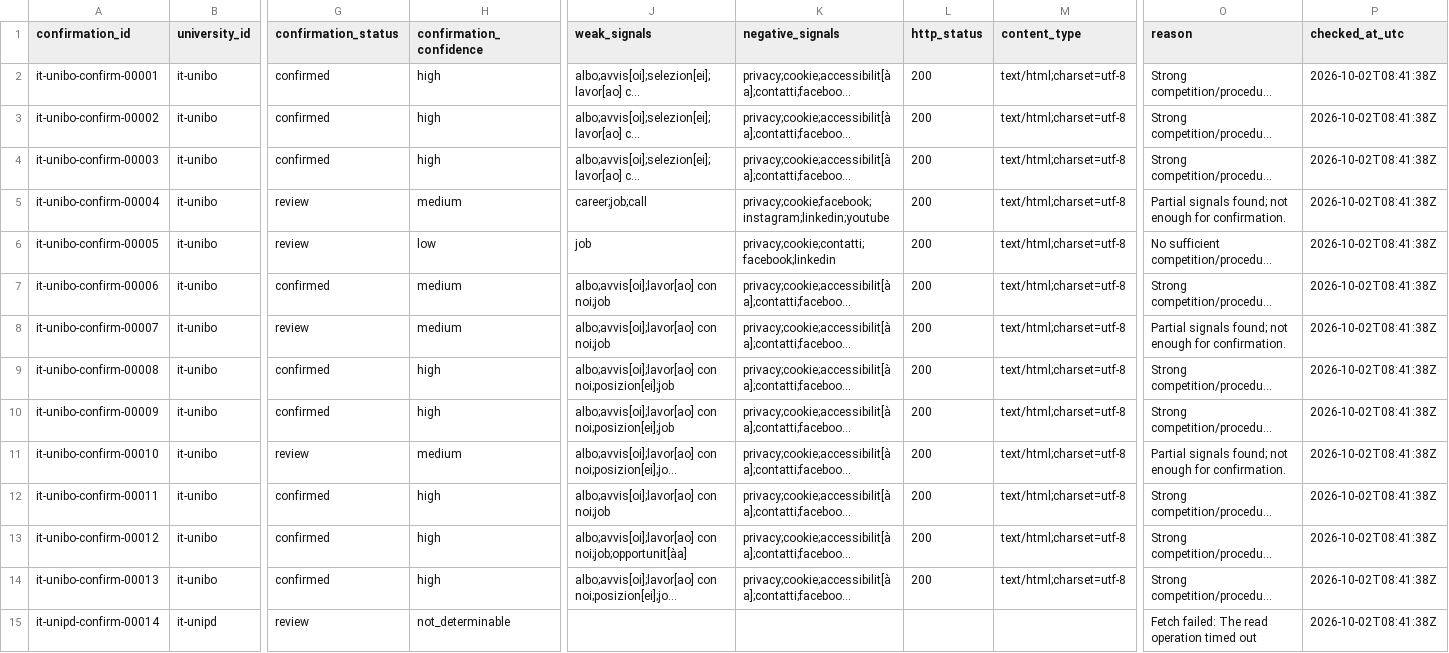
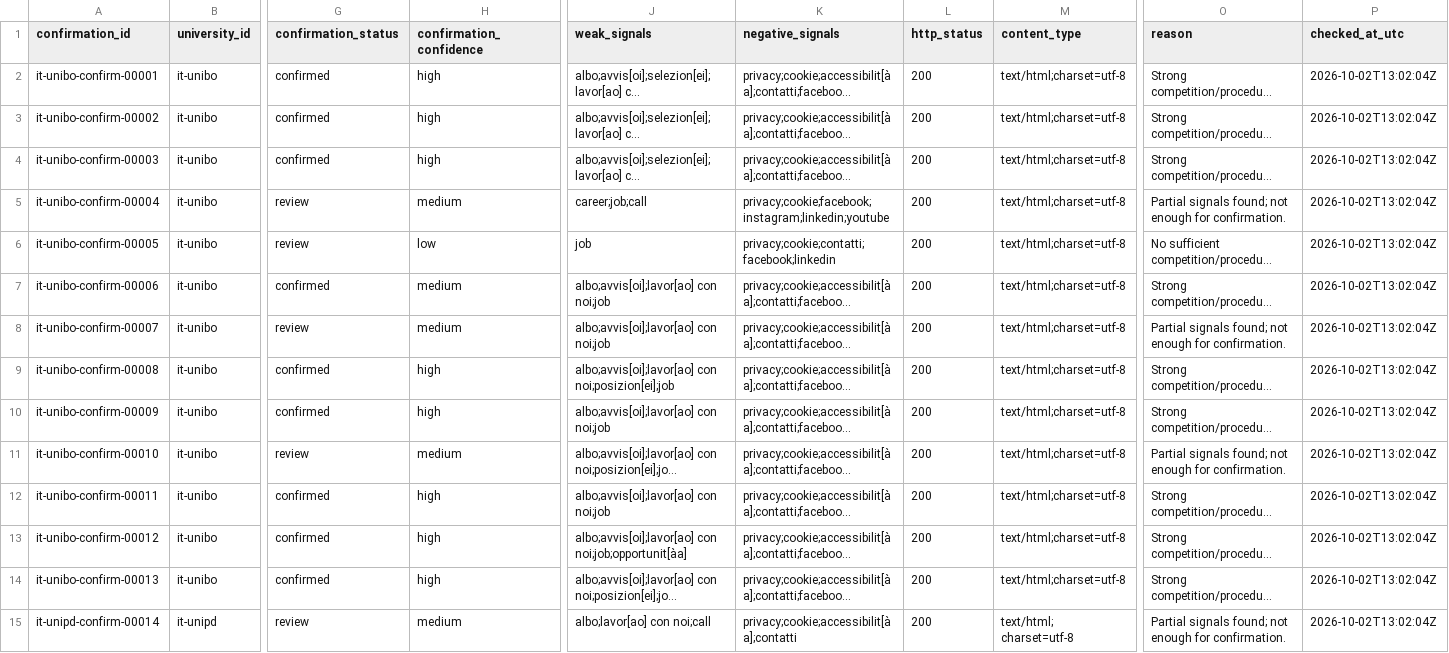
Before and after one commit to colazeta/atlante_dei_concorsi, a CSV file: docs/executions/document-link-confirmation/document_link_confirmation_index.csv, drawn as a sheet; only a part is shown, gaps mark what is left out; long unchanged cells end in …; the diff covers the shown part only; the diff names each change by its address in the sheet, - before the commit and + after, or states it on an @@ line.

```diff
--- a/docs/executions/document-link-confirmation/document_link_confirmation_index.csv
+++ b/docs/executions/document-link-confirmation/document_link_confirmation_index.csv
-P2:P15 (checked_at_utc): 2026-10-02T08:41:38Z
+P2:P15 (checked_at_utc): 2026-10-02T13:02:04Z
-J10 (weak_signals): albo;avvis[oi];lavor[ao] con noi;posizion[ei];job
+J10 (weak_signals): albo;avvis[oi];lavor[ao] con noi;job
-H15 (confirmation_confidence): not_determinable
+H15 (confirmation_confidence): medium
-J15 (weak_signals): (empty)
+J15 (weak_signals): albo;lavor[ao] con noi;call
-K15 (negative_signals): (empty)
+K15 (negative_signals): privacy;cookie;accessibilit[àa];contatti
-L15 (http_status): (empty)
+L15 (http_status): 200
-M15 (content_type): (empty)
+M15 (content_type): text/html; charset=utf-8
-O15 (reason): Fetch failed: The read operation timed out
+O15 (reason): Partial signals found; not enough for confirmation.
```
Also changed, not shown: 46 edited cells elsewhere in this file, docs/executions/document-link-classification/document_link_classification_index.csv, docs/executions/document-link-triage/document_link_triage_index.csv, 7 other files.
